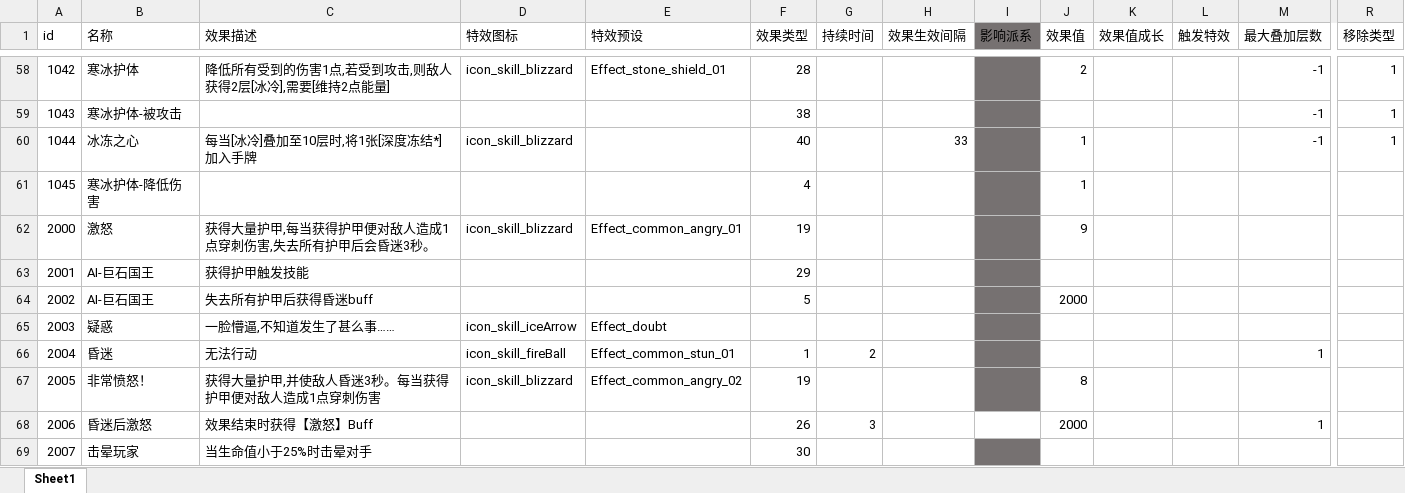
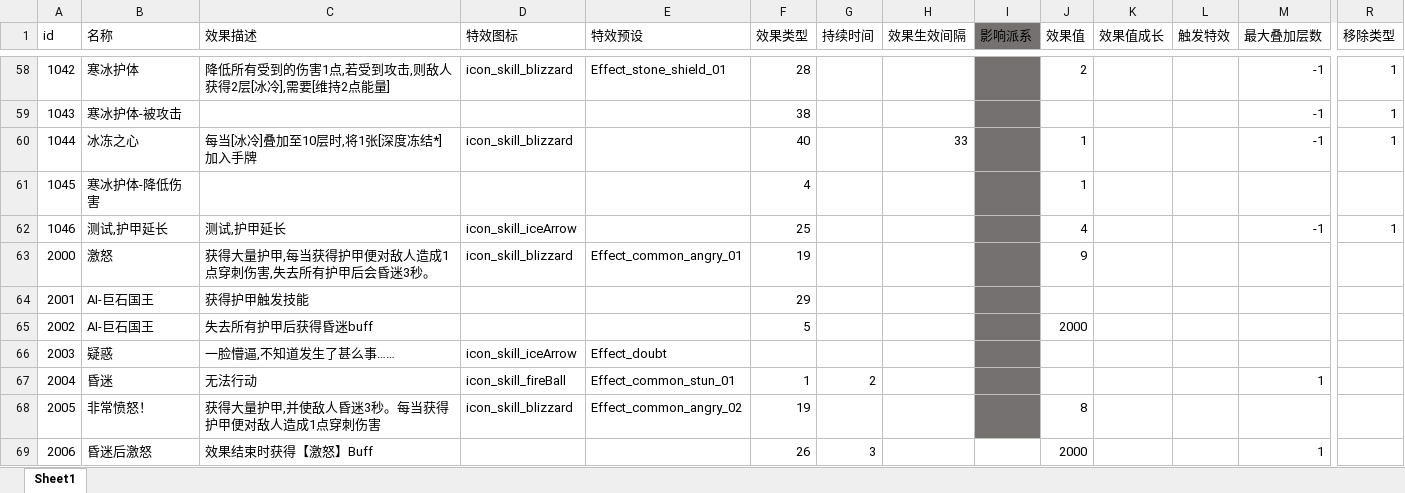
Before and after one commit to heizmoon/MagicPlay, an Excel workbook: Client/Assets/Data/Buff.xlsx, sheet Sheet1, drawn as a sheet; only a part is shown, gaps mark what is left out; the shorter side is filled out with more unchanged rows; values as stored, in another font and other column widths than the file's, no borders; rows hold the shown columns only; the diff names each change by its address in the sheet, - before the commit and + after, or states it on an @@ line.

```diff
--- a/Client/Assets/Data/Buff.xlsx (sheet Sheet1)
+++ b/Client/Assets/Data/Buff.xlsx (sheet Sheet1)
+row 62: 1046 | 测试,护甲延长 | 测试,护甲延长 | icon_skill_iceArrow |  | 25 |  |  |  | 4 |  |  | -1 | 1
```
Also changed, not shown: Client/Assets/Data/Character.xlsx, Client/Assets/Data/MonsterType.xlsx, 7 other files.
